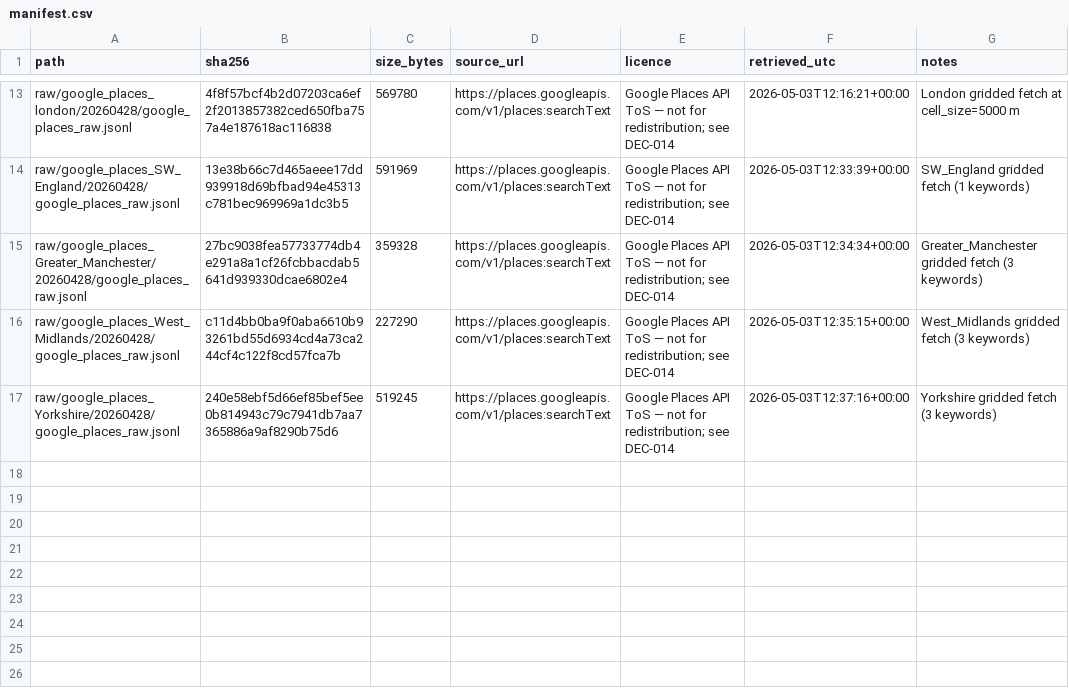
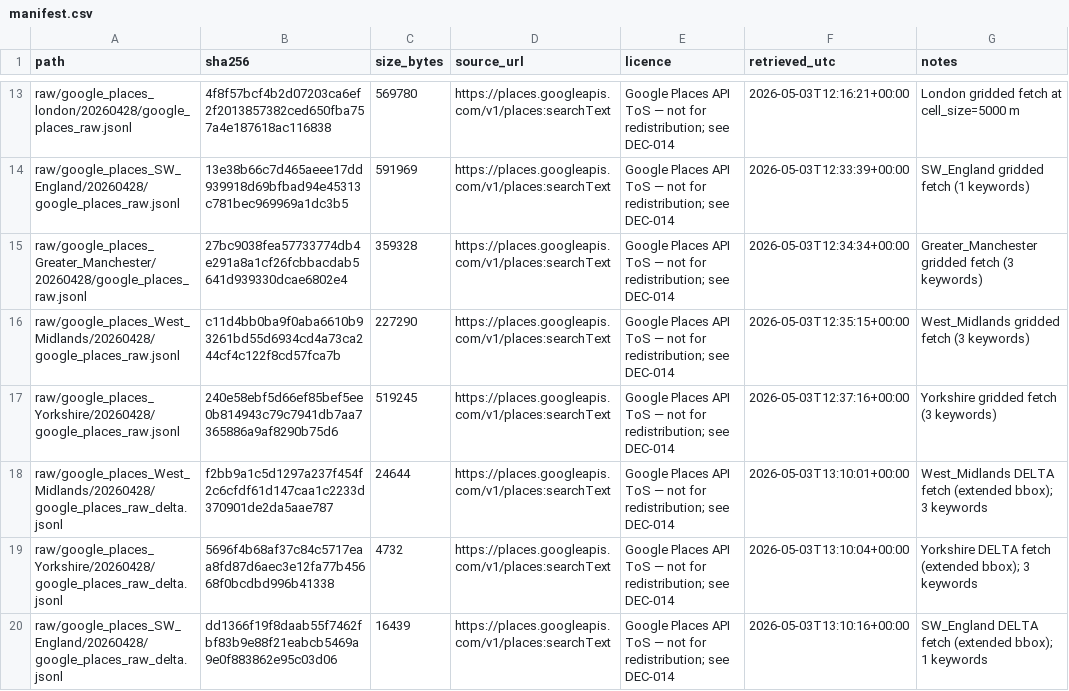
Before and after one commit to matthew-bowker-uos/tanning-school-walks, a CSV file: data/manifest.csv, drawn as a sheet; only a part is shown, gaps mark what is left out; the diff names each change by its address in the sheet, - before the commit and + after, or states it on an @@ line.

```diff
--- a/data/manifest.csv
+++ b/data/manifest.csv
+row 18: raw/google_places_West_Midlands/20260428/google_places_raw_delta.jsonl | f2bb9a1c5d1297a237f454f2c6cfdf61d147caa1c2233d370901de2da5aae787 | 24644 | https://places.googleapis.com/v1/places:searchText | Google Places API ToS — not for redistribution; see DEC-014 | 2026-05-03T13:10:01+00:00 | West_Midlands DELTA fetch (extended bbox); 3 keywords
+row 19: raw/google_places_Yorkshire/20260428/google_places_raw_delta.jsonl | 5696f4b68af37c84c5717eaa8fd87d6aec3e12fa77b45668f0bcdbd996b41338 | 4732 | https://places.googleapis.com/v1/places:searchText | Google Places API ToS — not for redistribution; see DEC-014 | 2026-05-03T13:10:04+00:00 | Yorkshire DELTA fetch (extended bbox); 3 keywords
+row 20: raw/google_places_SW_England/20260428/google_places_raw_delta.jsonl | dd1366f19f8daab55f7462fbf83b9e88f21eabcb5469a9e0f883862e95c03d06 | 16439 | https://places.googleapis.com/v1/places:searchText | Google Places API ToS — not for redistribution; see DEC-014 | 2026-05-03T13:10:16+00:00 | SW_England DELTA fetch (extended bbox); 1 keywords
```
Also changed, not shown: 3 other files.
